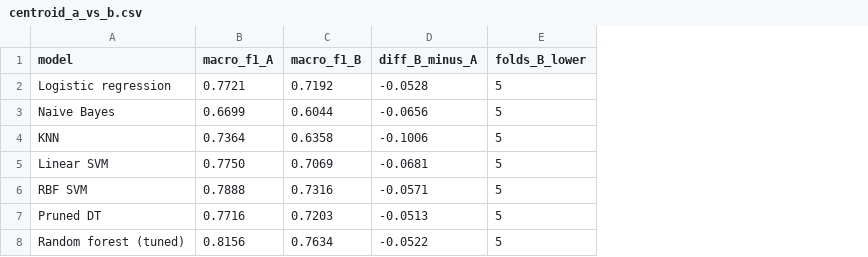
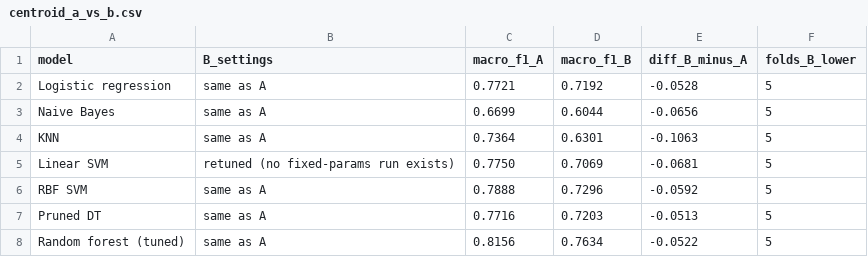
Before and after one commit to danwaseem/kepler-exoplanet-classification, a CSV file: results/shared/combined_comparison/centroid_a_vs_b.csv, drawn as a sheet; addresses are those after the commit; the diff names each change by its address in the sheet, - before the commit and + after, or states it on an @@ line.

Commit message:
Use configuration A settings for Person 2 centroid comparison

```diff
--- a/results/shared/combined_comparison/centroid_a_vs_b.csv
+++ b/results/shared/combined_comparison/centroid_a_vs_b.csv
+column B (B_settings), rows 2-8: same as A | same as A | same as A | retuned (no fixed-params run exists) | same as A | same as A | same as A
-D4 (macro_f1_B): 0.6358
+D4 (macro_f1_B): 0.6301
-E4 (diff_B_minus_A): -0.1006
+E4 (diff_B_minus_A): -0.1063
-D6 (macro_f1_B): 0.7316
+D6 (macro_f1_B): 0.7296
-E6 (diff_B_minus_A): -0.0571
+E6 (diff_B_minus_A): -0.0592
```
Also changed, not shown: 2 other files.
